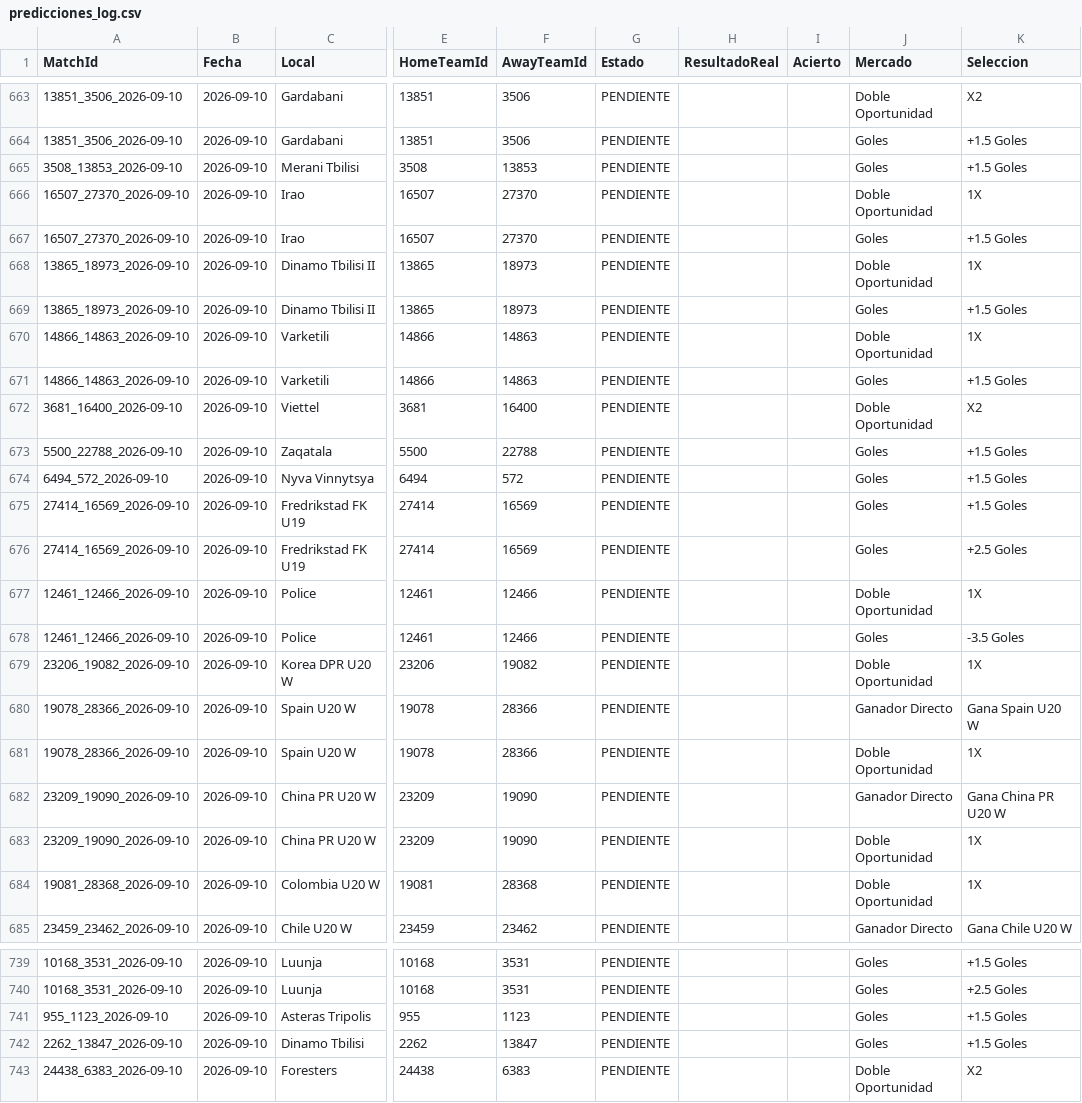
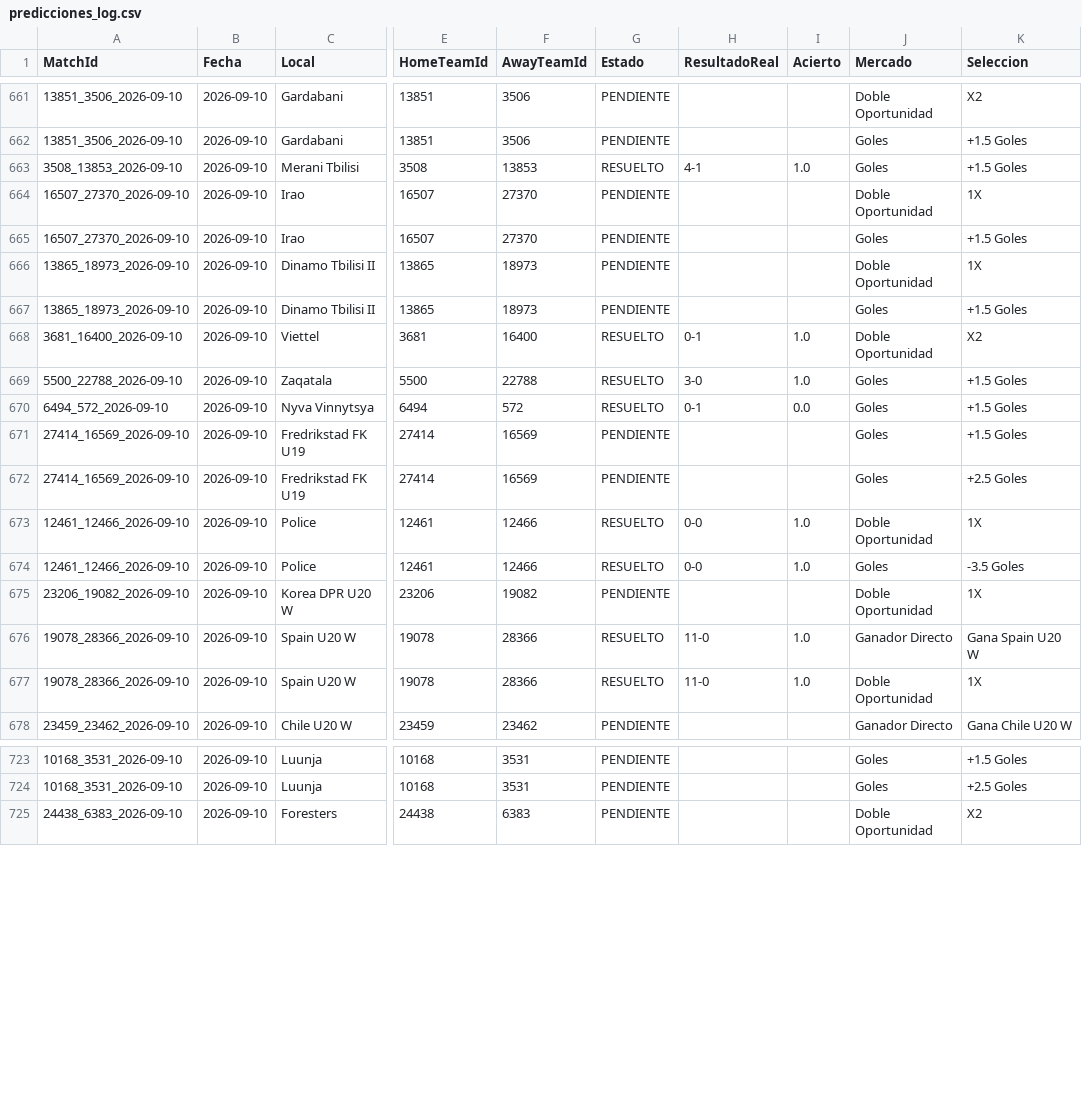
Before and after one commit to MatiasEspildora/pulpo-paul-bot, a CSV file: kpi/football/predicciones_log.csv, drawn as a sheet; only a part is shown, gaps mark what is left out; addresses are those after the commit; the diff covers the shown part only; the diff names each change by its address in the sheet, - before the commit and + after, or states it on an @@ line.

```diff
--- a/kpi/football/predicciones_log.csv
+++ b/kpi/football/predicciones_log.csv
-G663 (Estado): PENDIENTE
+G663 (Estado): RESUELTO
-H663 (ResultadoReal): (empty)
+H663 (ResultadoReal): 4-1
-I663 (Acierto): (empty)
+I663 (Acierto): 1.0
@@ row 670 moved to row 772: 14866_14863_2026-09-10 @@
@@ row 671 moved to row 773: 14866_14863_2026-09-10 @@
-G668:G670 (Estado): PENDIENTE
+G668:G670 (Estado): RESUELTO
-H668 (ResultadoReal): (empty)
+H668 (ResultadoReal): 0-1
-I668:I669 (Acierto): (empty)
+I668:I669 (Acierto): 1.0
-H669 (ResultadoReal): (empty)
+H669 (ResultadoReal): 3-0
-H670 (ResultadoReal): (empty)
+H670 (ResultadoReal): 0-1
-I670 (Acierto): (empty)
+I670 (Acierto): 0.0
-G673:G674 (Estado): PENDIENTE
+G673:G674 (Estado): RESUELTO
-H673:H674 (ResultadoReal): (empty)
+H673:H674 (ResultadoReal): 0-0
-I673:I674 (Acierto): (empty)
+I673:I674 (Acierto): 1.0
-G676:G677 (Estado): PENDIENTE
+G676:G677 (Estado): RESUELTO
-H676:H677 (ResultadoReal): (empty)
+H676:H677 (ResultadoReal): 11-0
-I676:I677 (Acierto): (empty)
+I676:I677 (Acierto): 1.0
@@ row 682 moved to row 754: 23209_19090_2026-09-10 @@
@@ row 683 moved to row 755: 23209_19090_2026-09-10 @@
@@ row 684 moved to row 756: 19081_28368_2026-09-10 @@
@@ row 741 moved to row 715: 955_1123_2026-09-10 @@
@@ row 742 moved to row 716: 2262_13847_2026-09-10 @@
```
Also changed, not shown: 14 moved rows and 45 edited cells elsewhere in this file, historico_mensual/basketball/historico_2026_09.csv, historico_mensual/football/historico_2026_09.csv, 4 other files.
